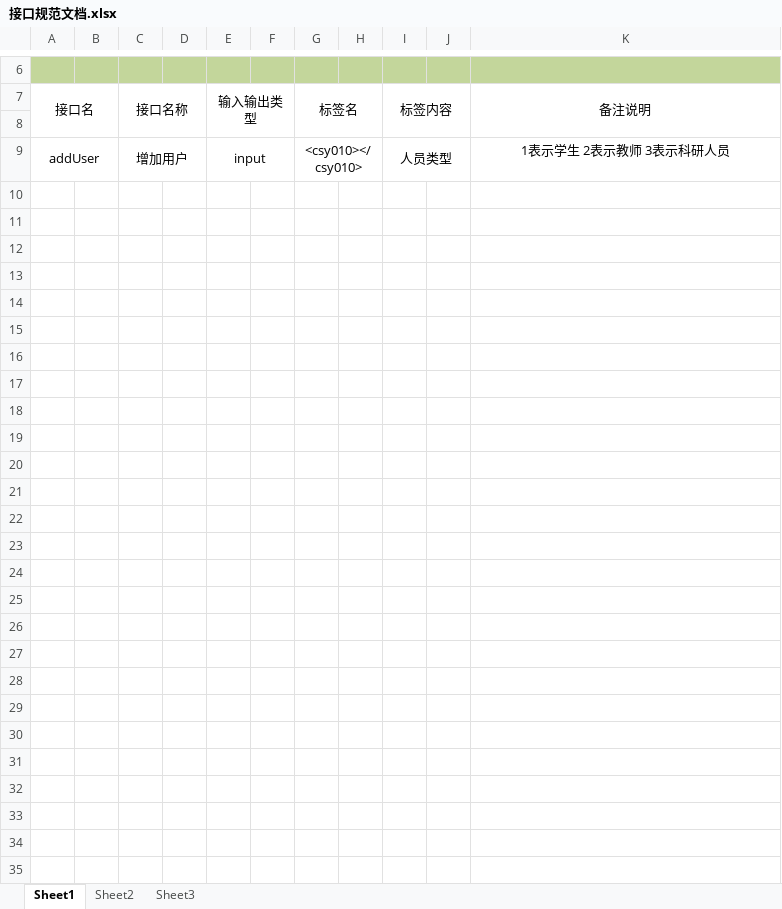
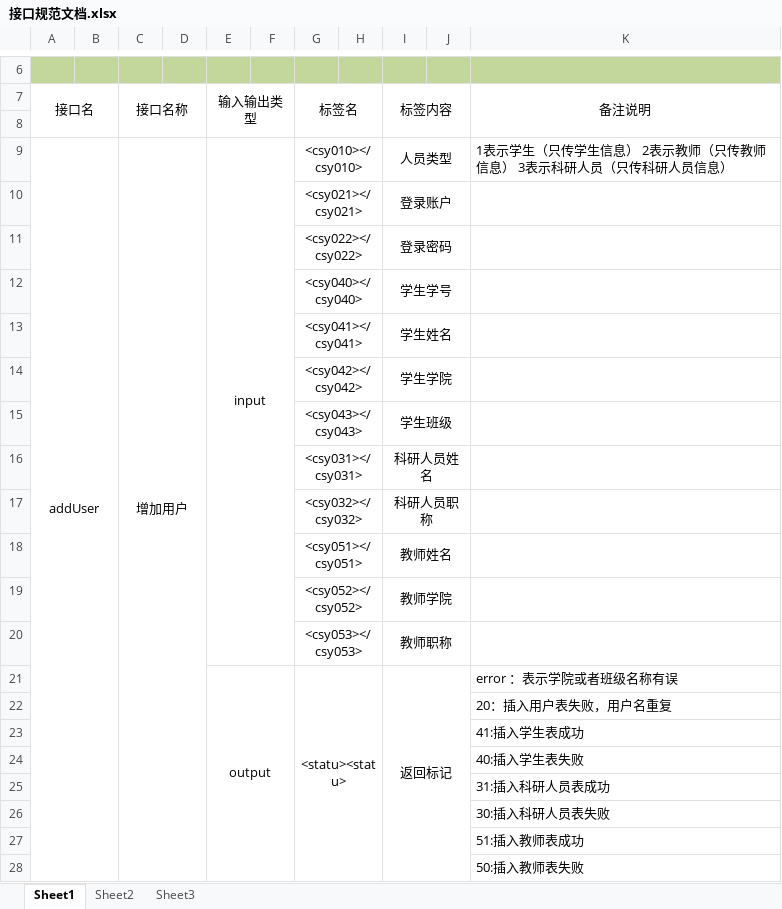
Before and after one commit to ZHOUYANFEN/LabMnage, an Excel workbook: 毕业设计相关/接口规范文档.xlsx, sheet Sheet1, drawn as a sheet; only a part is shown, gaps mark what is left out; values as stored, in another font and other column widths than the file's, no borders; the diff names each change by its address in the sheet, - before the commit and + after, or states it on an @@ line.

Commit message:
接口规范
Signed-off-by: LuoJhno <540088249@qq.com>

```diff
--- a/毕业设计相关/接口规范文档.xlsx (sheet Sheet1)
+++ b/毕业设计相关/接口规范文档.xlsx (sheet Sheet1)
-K9 (备注说明): 1表示学生 2表示教师 3表示科研人员
+K9 (备注说明): 1表示学生（只传学生信息） 2表示教师（只传教师信息） 3表示科研人员（只传科研人员信息）
-K9 alignment: center
+K9 alignment: left
+row 10:  |  |  |  |  |  | <csy021></csy021> |  | 登录账户
+row 11:  |  |  |  |  |  | <csy022></csy022> |  | 登录密码
+row 12:  |  |  |  |  |  | <csy040></csy040> |  | 学生学号
+row 13:  |  |  |  |  |  | <csy041></csy041> |  | 学生姓名
+row 14:  |  |  |  |  |  | <csy042></csy042> |  | 学生学院
+row 15:  |  |  |  |  |  | <csy043></csy043> |  | 学生班级
+row 16:  |  |  |  |  |  | <csy031></csy031> |  | 科研人员姓名
+row 17:  |  |  |  |  |  | <csy032></csy032> |  | 科研人员职称
+row 18:  |  |  |  |  |  | <csy051></csy051> |  | 教师姓名
+row 19:  |  |  |  |  |  | <csy052></csy052> |  | 教师学院
+row 20:  |  |  |  |  |  | <csy053></csy053> |  | 教师职称
+row 21:  |  |  |  | output |  | <statu><statu> |  | 返回标记 |  | error ：表示学院或者班级名称有误
+row 22:  |  |  |  |  |  |  |  |  |  | 20：插入用户表失败，用户名重复
+row 23:  |  |  |  |  |  |  |  |  |  | 41:插入学生表成功
+row 24:  |  |  |  |  |  |  |  |  |  | 40:插入学生表失败
+row 25:  |  |  |  |  |  |  |  |  |  | 31:插入科研人员表成功
+row 26:  |  |  |  |  |  |  |  |  |  | 30:插入科研人员表失败
+row 27:  |  |  |  |  |  |  |  |  |  | 51:插入教师表成功
+row 28:  |  |  |  |  |  |  |  |  |  | 50:插入教师表失败
```
